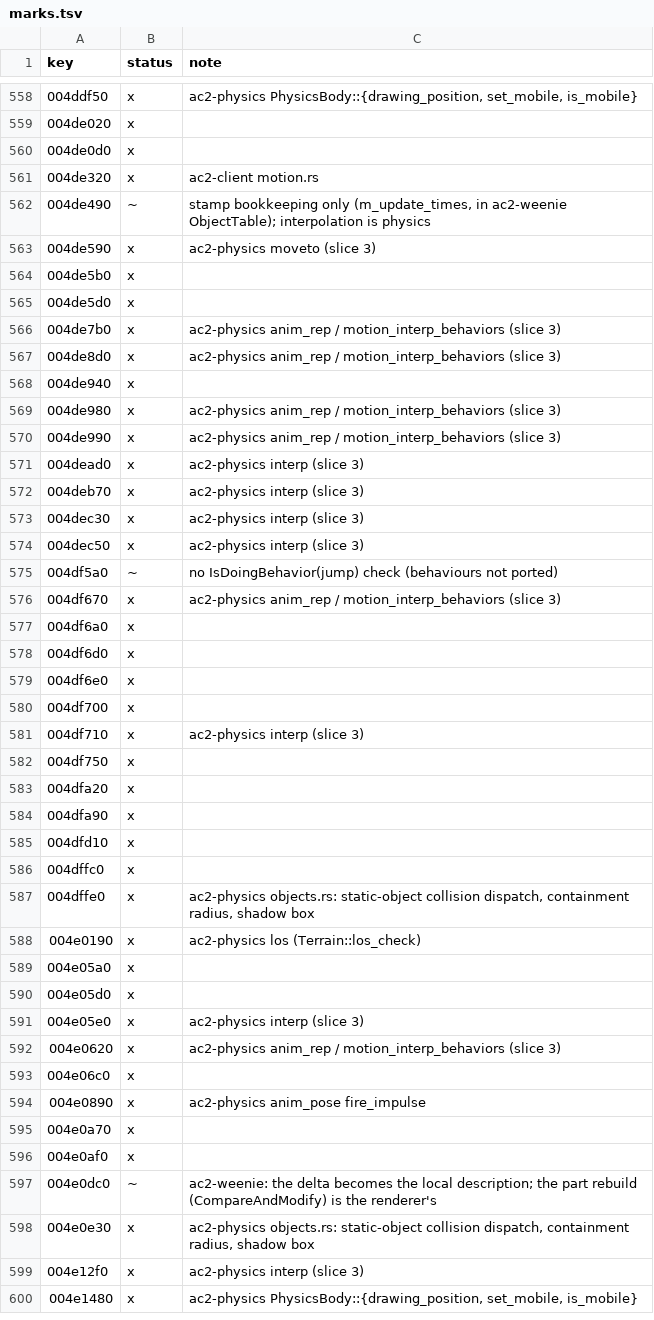
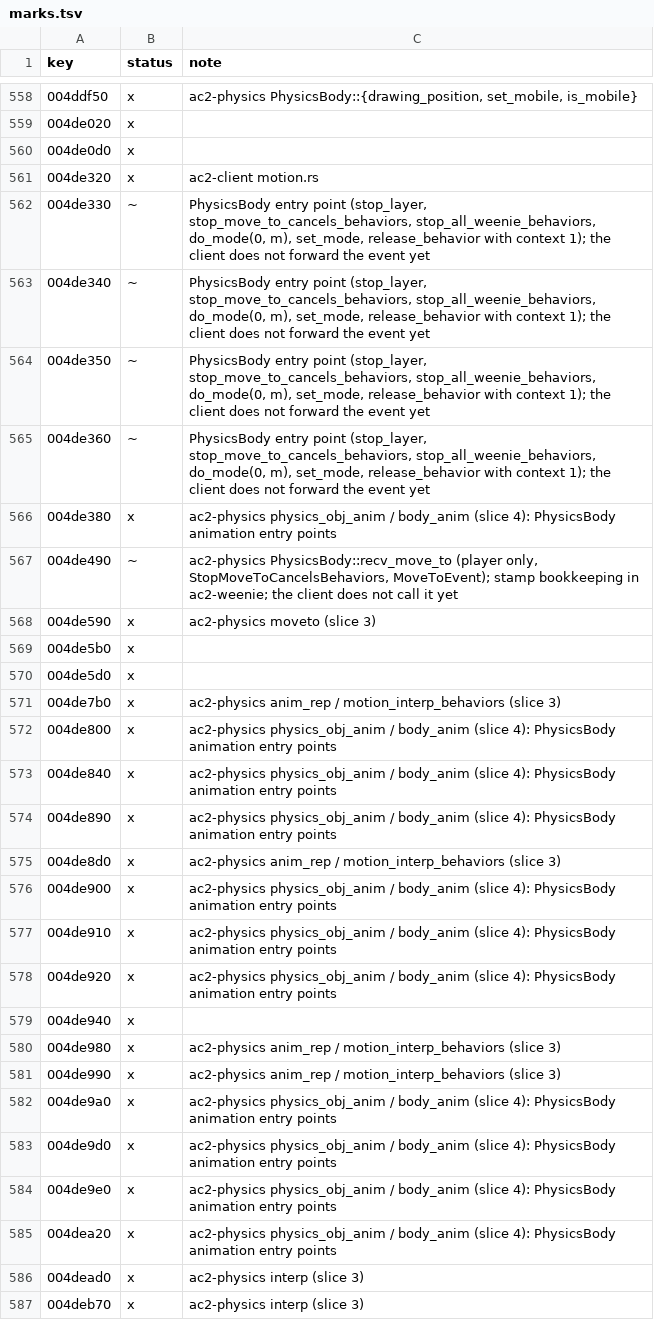
Before and after one commit to CrimsonMage/AC2_Rusted, a TSV file: docs/retail-catalog/marks.tsv, drawn as a sheet; only a part is shown, gaps mark what is left out; the shorter side is filled out with more unchanged rows; the diff covers the shown part only.

Commit message:
ac2-physics: remote animation entry points, per-body player flag, distance-degraded animation, server move-to
CPhysicsObj::{DoMode, SetMode, DoBehavior, ReleaseBehavior, StopBehavior, StopLayer,
StopAllWeenieBehaviors, StopMoveToCancelsBehaviors, DoSlider, RecvEvt_DoSlider, RecvEvt_MoveTo,
InterruptMoveTo} and the animation half of set_description (mode, network behaviours, sliders) as
PhysicsBody entry points; PHYSICSOBJREP::DoSlider/UpdateSliderTracker drive m_animcolor and
m_animopacity. CPhysicsObj::IsThePlayer is a per-body flag (bodies start as other objects; the
client marks its player), so remote bodies skip move-to, the standing jump behaviour and the
user-controlled slider check. CPhysicsObj::UpdateAnimation degrades update frames with the view
and minimum visible distance (defaults 1 and FLT_MAX) and takes Timer::local_time; bones refresh
and sliders advance only on update frames. MovementParameters::unpack over a
PackedMovementParameters (StreamPack's fields). ac2-anim: CharTemplate slider controllers
(IsUserControlled), BehaviorParams mode, ModeTracker/BehaviorTracker::GetNetworkBehaviorParams,
SliderTracker::GetNetworkSliders.

```diff
--- a/docs/retail-catalog/marks.tsv
+++ b/docs/retail-catalog/marks.tsv
@@ -561,3 +561,8 @@ key	status	note
 004de320	x	ac2-client motion.rs
-004de490	~	stamp bookkeeping only (m_update_times, in ac2-weenie ObjectTable); interpolation is physics
+004de330	~	PhysicsBody entry point (stop_layer, stop_move_to_cancels_behaviors, stop_all_weenie_behaviors, do_mode(0, m), set_mode, release_behavior with context 1); the client does not forward the event yet
+004de340	~	PhysicsBody entry point (stop_layer, stop_move_to_cancels_behaviors, stop_all_weenie_behaviors, do_mode(0, m), set_mode, release_behavior with context 1); the client does not forward the event yet
+004de350	~	PhysicsBody entry point (stop_layer, stop_move_to_cancels_behaviors, stop_all_weenie_behaviors, do_mode(0, m), set_mode, release_behavior with context 1); the client does not forward the event yet
+004de360	~	PhysicsBody entry point (stop_layer, stop_move_to_cancels_behaviors, stop_all_weenie_behaviors, do_mode(0, m), set_mode, release_behavior with context 1); the client does not forward the event yet
+004de380	x	ac2-physics physics_obj_anim / body_anim (slice 4): PhysicsBody animation entry points
+004de490	~	ac2-physics PhysicsBody::recv_move_to (player only, StopMoveToCancelsBehaviors, MoveToEvent); stamp bookkeeping in ac2-weenie; the client does not call it yet
 004de590	x	ac2-physics moveto (slice 3)
@@ -566,3 +571,9 @@ key	status	note
 004de7b0	x	ac2-physics anim_rep / motion_interp_behaviors (slice 3)
+004de800	x	ac2-physics physics_obj_anim / body_anim (slice 4): PhysicsBody animation entry points
+004de840	x	ac2-physics physics_obj_anim / body_anim (slice 4): PhysicsBody animation entry points
+004de890	x	ac2-physics physics_obj_anim / body_anim (slice 4): PhysicsBody animation entry points
 004de8d0	x	ac2-physics anim_rep / motion_interp_behaviors (slice 3)
+004de900	x	ac2-physics physics_obj_anim / body_anim (slice 4): PhysicsBody animation entry points
+004de910	x	ac2-physics physics_obj_anim / body_anim (slice 4): PhysicsBody animation entry points
+004de920	x	ac2-physics physics_obj_anim / body_anim (slice 4): PhysicsBody animation entry points
 004de940	x	
@@ -570,2 +581,6 @@ key	status	note
 004de990	x	ac2-physics anim_rep / motion_interp_behaviors (slice 3)
+004de9a0	x	ac2-physics physics_obj_anim / body_anim (slice 4): PhysicsBody animation entry points
+004de9d0	x	ac2-physics physics_obj_anim / body_anim (slice 4): PhysicsBody animation entry points
+004de9e0	x	ac2-physics physics_obj_anim / body_anim (slice 4): PhysicsBody animation entry points
+004dea20	x	ac2-physics physics_obj_anim / body_anim (slice 4): PhysicsBody animation entry points
 004dead0	x	ac2-physics interp (slice 3)
```
Also changed, not shown: 23 added rows and 6 edited cells elsewhere in this file, 25 other files.
